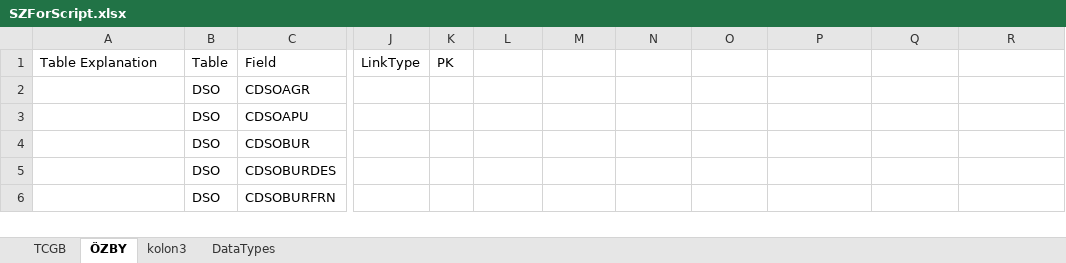
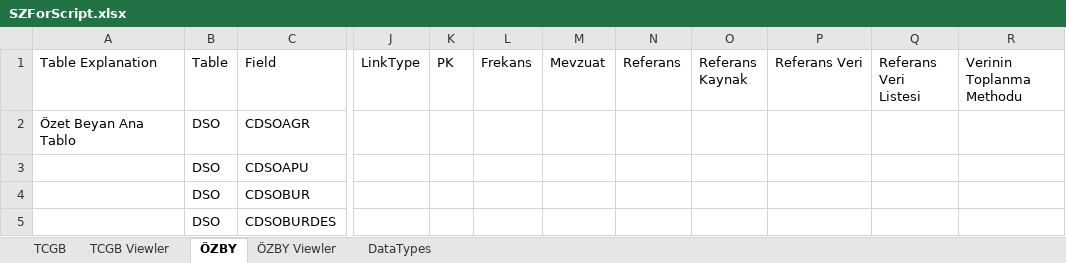
Before and after one commit to serkanisel/GumrukDokumanlar, an Excel workbook: SZForScript.xlsx, sheet ÖZBY, drawn as a sheet; only a part is shown, gaps mark what is left out; the shorter side is filled out with more unchanged rows; values as stored, in another font and other column widths than the file's, no cell formats; conditional formats not drawn; the diff covers the shown part only; the diff names each change by its address in the sheet, - before the commit and + after, or states it on an @@ line.

```diff
--- a/SZForScript.xlsx (sheet ÖZBY)
+++ b/SZForScript.xlsx (sheet ÖZBY)
-sheet tab: kolon3
+sheet tab: TCGB Viewler
+sheet tab: ÖZBY Viewler
@@ sheet tab order changed: TCGB | TCGB Viewler | ÖZBY | ÖZBY Viewler | DataTypes @@
-L1: (empty)
+L1: Frekans
-M1: (empty)
+M1: Mevzuat
-N1: (empty)
+N1: Referans
-O1: (empty)
+O1: Referans Kaynak
-P1: (empty)
+P1: Referans Veri
-Q1: (empty)
+Q1: Referans Veri Listesi
-R1: (empty)
+R1: Verinin Toplanma Methodu
-A2 (Table Explanation): (empty)
+A2 (Table Explanation): Özet Beyan Ana Tablo
```
Also changed, not shown: other rows of this sheet, sheet TCGB, sheet TCGB Viewler, cell formats, 2 other files.
